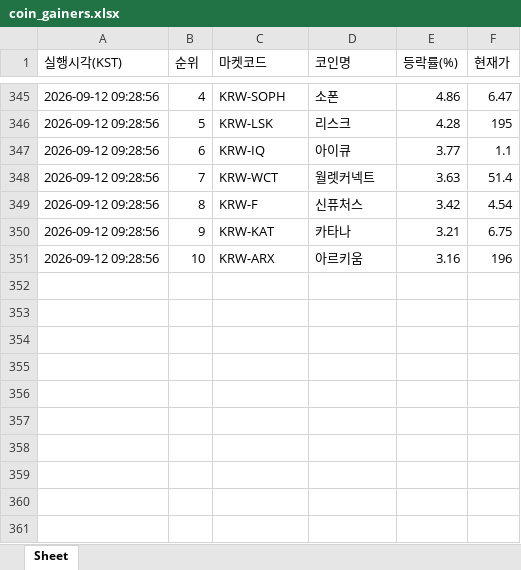
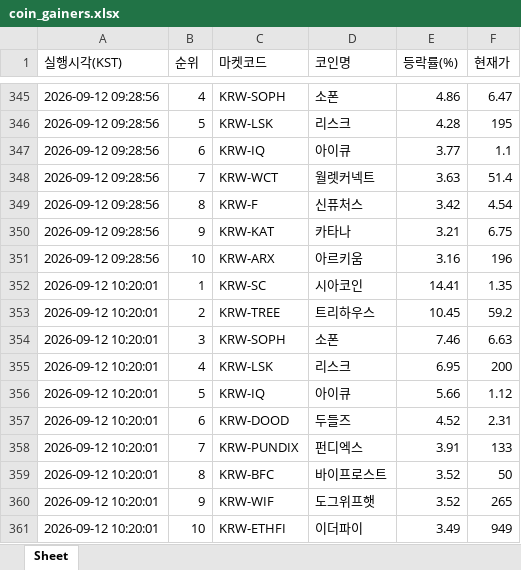
Before and after one commit to betterhwan-glitch/upbi-fire, an Excel workbook: coin_gainers.xlsx, sheet Sheet, drawn as a sheet; only a part is shown, gaps mark what is left out; values as stored, in another font and other column widths than the file's, no borders; the diff names each change by its address in the sheet, - before the commit and + after, or states it on an @@ line.

```diff
--- a/coin_gainers.xlsx (sheet Sheet)
+++ b/coin_gainers.xlsx (sheet Sheet)
+row 352: 2026-09-12 10:20:01 | 1 | KRW-SC | 시아코인 | 14.41 | 1.35
+row 353: 2026-09-12 10:20:01 | 2 | KRW-TREE | 트리하우스 | 10.45 | 59.2
+row 354: 2026-09-12 10:20:01 | 3 | KRW-SOPH | 소폰 | 7.46 | 6.63
+row 355: 2026-09-12 10:20:01 | 4 | KRW-LSK | 리스크 | 6.95 | 200
+row 356: 2026-09-12 10:20:01 | 5 | KRW-IQ | 아이큐 | 5.66 | 1.12
+row 357: 2026-09-12 10:20:01 | 6 | KRW-DOOD | 두들즈 | 4.52 | 2.31
+row 358: 2026-09-12 10:20:01 | 7 | KRW-PUNDIX | 펀디엑스 | 3.91 | 133
+row 359: 2026-09-12 10:20:01 | 8 | KRW-BFC | 바이프로스트 | 3.52 | 50
+row 360: 2026-09-12 10:20:01 | 9 | KRW-WIF | 도그위프햇 | 3.52 | 265
+row 361: 2026-09-12 10:20:01 | 10 | KRW-ETHFI | 이더파이 | 3.49 | 949
```
